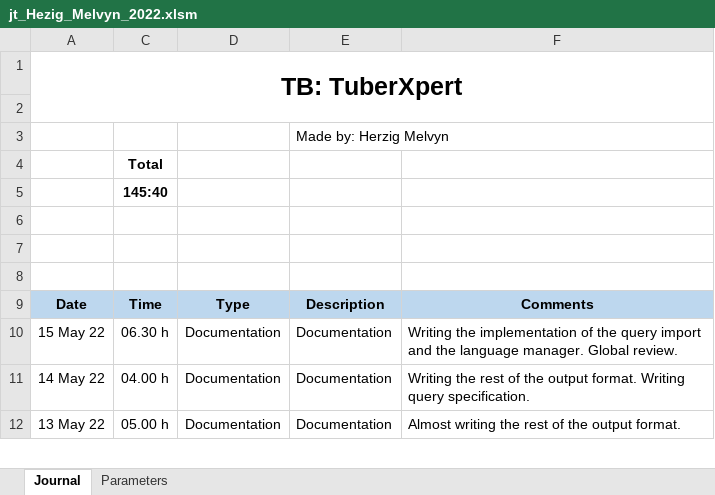
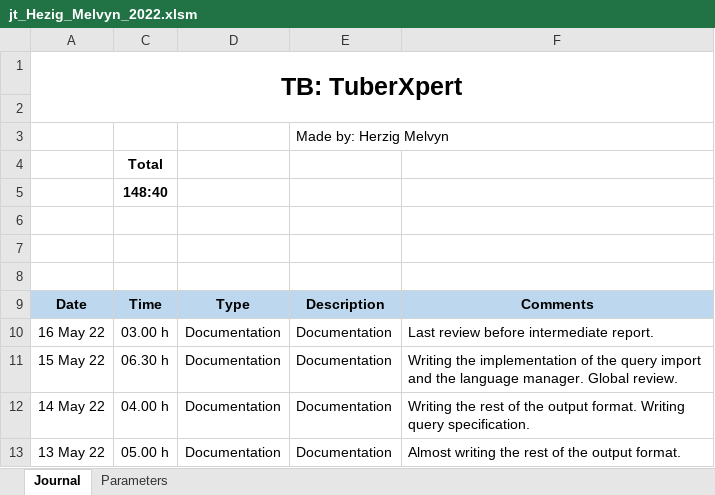
Before and after one commit to MelvynHerzig/2022-herzig, an Excel workbook: publi/jt_Hezig_Melvyn_2022.xlsm, sheet Journal, drawn as a sheet; only a part is shown; values as stored, in another font and other column widths than the file's, no borders; charts and pictures not drawn; the diff names each change by its address in the sheet, - before the commit and + after, or states it on an @@ line.

Commit message:
Documentation - Pre intermediate deadline (One more review needed)

```diff
--- a/publi/jt_Hezig_Melvyn_2022.xlsm (sheet Journal)
+++ b/publi/jt_Hezig_Melvyn_2022.xlsm (sheet Journal)
-C5: 145:40
+C5: 148:40
+row 10: 16 May 22 | 03.00 h | Documentation | Documentation | Last review before intermediate report.
```
Also changed, not shown: hidden cells, 2 other files.
